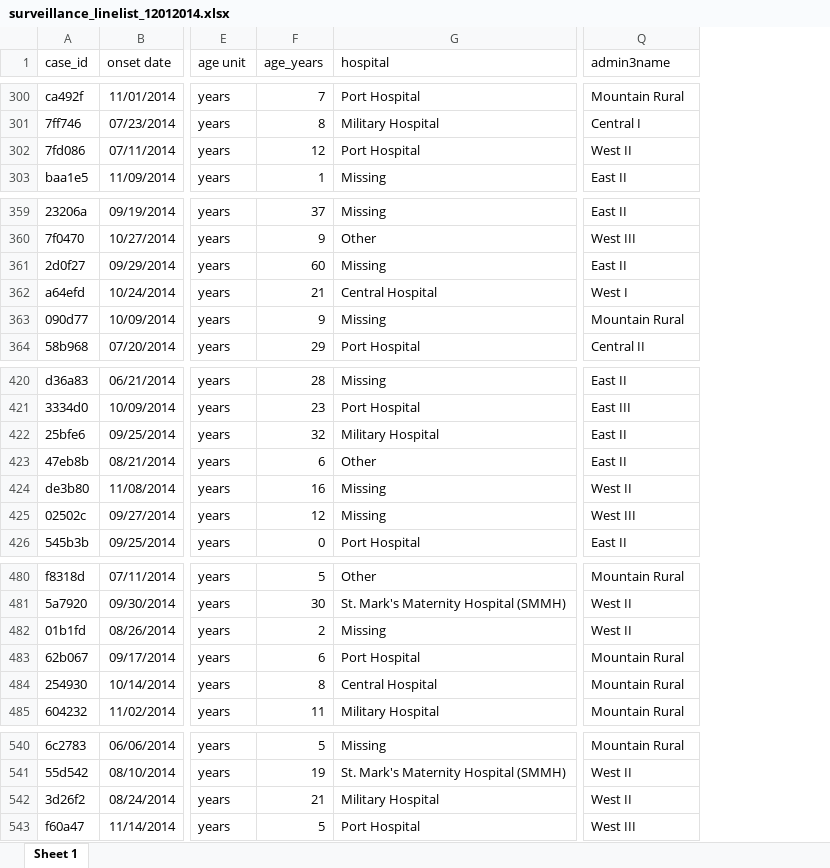
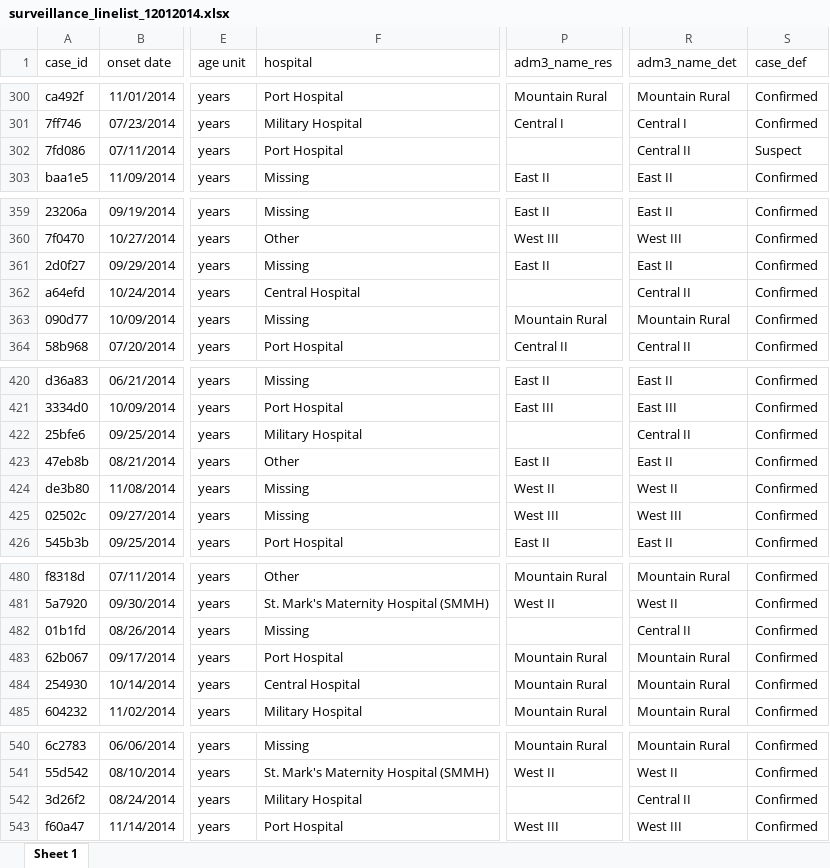
Before and after one commit to appliedepi/intro_course, an Excel workbook: data/surveillance_linelist_12012014.xlsx, sheet Sheet 1, drawn as a sheet; only a part is shown, gaps mark what is left out; values as stored, in another font and other column widths than the file's, no borders; removed rows and columns are numbered as before the commit, all else as after; the diff covers the shown part only; the diff names each change by its address in the sheet, - before the commit and + after, or states it on an @@ line.

Commit message:
begin case study rmd

```diff
--- a/data/surveillance_linelist_12012014.xlsx (sheet Sheet 1)
+++ b/data/surveillance_linelist_12012014.xlsx (sheet Sheet 1)
-column F (age_years), rows 300-303: 7 | 8 | 12 | 1; rows 359-364: 37 | 9 | 60 | 21 | 9 | 29; rows 420-426: 28 | 23 | 32 | 6 | 16 | 12 | 0; rows 480-485: 5 | 30 | 2 | 6 | 8 | 11; rows 540-543: 5 | 19 | 21 | 5
+column R (adm3_name_det), rows 300-303: Mountain Rural | Central I | Central II | East II; rows 359-364: East II | West III | East II | Central II | Mountain Rural | Central II; rows 420-426: East II | East III | Central II | East II | West II | West III | East II; rows 480-485: Mountain Rural | West II | Central II | Mountain Rural | Mountain Rural | Mountain Rural; rows 540-543: Mountain Rural | West II | Central II | West III
+column S (case_def), rows 300-303: Confirmed | Confirmed | Suspect | Confirmed; rows 359-364: all Confirmed; rows 420-426: all Confirmed; rows 480-485: all Confirmed; rows 540-543: all Confirmed
-P1: admin3name
+P1: adm3_name_res
-P302 (adm3_name_res): West II
+P302 (adm3_name_res): (empty)
-P362 (adm3_name_res): West I
+P362 (adm3_name_res): (empty)
-P422 (adm3_name_res): East II
+P422 (adm3_name_res): (empty)
-P482 (adm3_name_res): West II
+P482 (adm3_name_res): (empty)
-P542 (adm3_name_res): West II
+P542 (adm3_name_res): (empty)
```
Also changed, not shown: 7 edited cells elsewhere in this sheet, data/case_investigations_12012014.xlsx, data/district_populations.xlsx, 10 other files.
